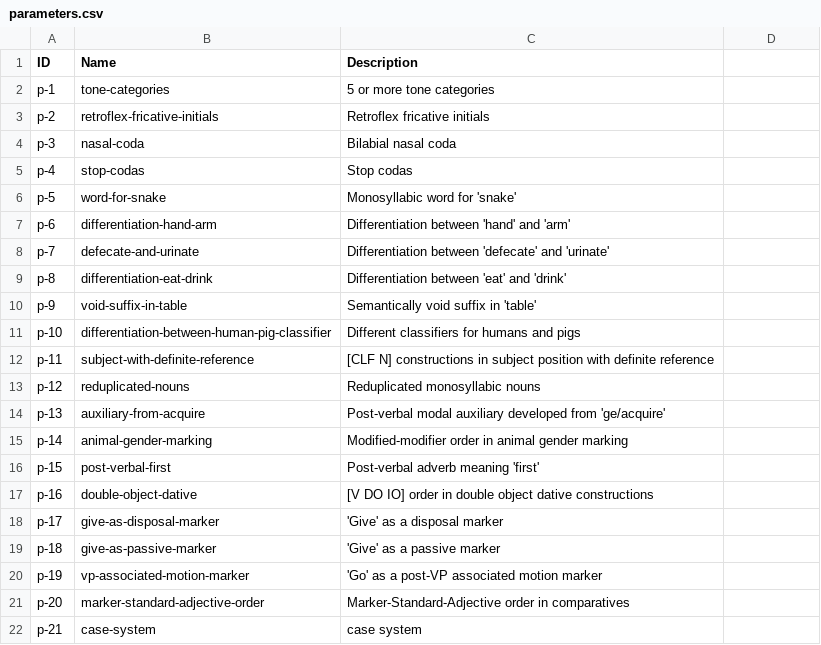
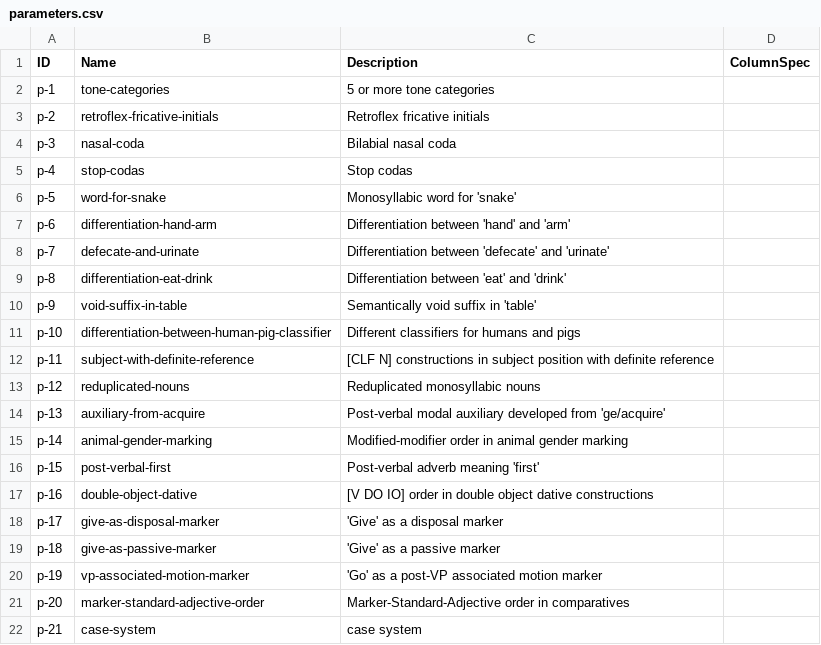
Before and after one commit to cldf-datasets/szetosinitic, a CSV file: cldf/parameters.csv, drawn as a sheet; the diff names each change by its address in the sheet, - before the commit and + after, or states it on an @@ line.

```diff
--- a/cldf/parameters.csv
+++ b/cldf/parameters.csv
-D1: (empty)
+D1: ColumnSpec
```
Also changed, not shown: cldf/languages.csv, cldf/values.csv, 5 other files.
